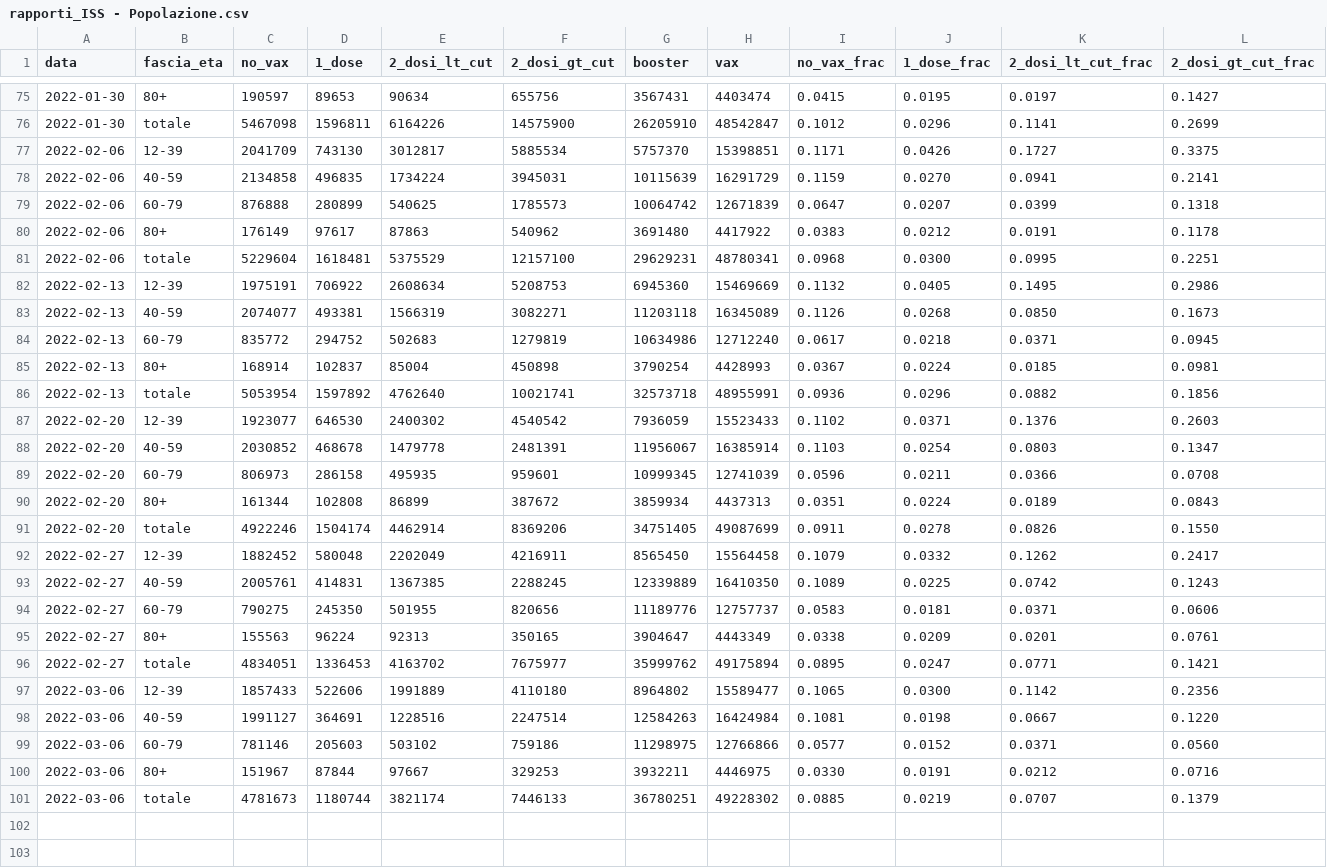
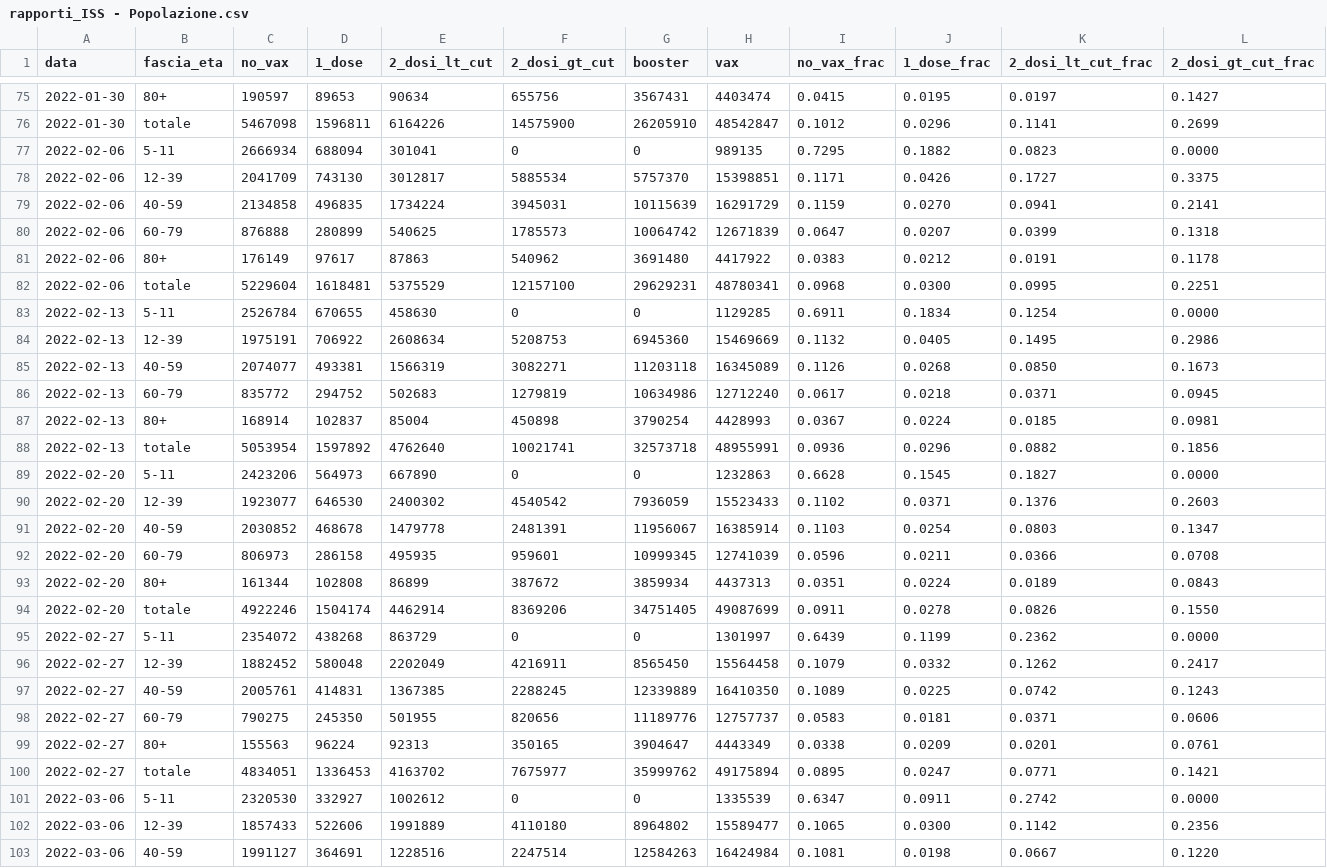
Before and after one commit to thomasmuntzer/covid19, a CSV file: Italy/data/rapporti_ISS - Popolazione.csv, drawn as a sheet; only a part is shown, gaps mark what is left out; the shorter side is filled out with more unchanged rows; rows hold the shown columns only; the diff names each change by its address in the sheet, - before the commit and + after, or states it on an @@ line.

```diff
--- a/Italy/data/rapporti_ISS - Popolazione.csv
+++ b/Italy/data/rapporti_ISS - Popolazione.csv
+row 77: 2022-02-06 | 5-11 | 2666934 | 688094 | 301041 | 0 | 0 | 989135 | 0.7295 | 0.1882 | 0.0823 | 0.0000
+row 83: 2022-02-13 | 5-11 | 2526784 | 670655 | 458630 | 0 | 0 | 1129285 | 0.6911 | 0.1834 | 0.1254 | 0.0000
+row 89: 2022-02-20 | 5-11 | 2423206 | 564973 | 667890 | 0 | 0 | 1232863 | 0.6628 | 0.1545 | 0.1827 | 0.0000
+row 95: 2022-02-27 | 5-11 | 2354072 | 438268 | 863729 | 0 | 0 | 1301997 | 0.6439 | 0.1199 | 0.2362 | 0.0000
+row 101: 2022-03-06 | 5-11 | 2320530 | 332927 | 1002612 | 0 | 0 | 1335539 | 0.6347 | 0.0911 | 0.2742 | 0.0000
```
Also changed, not shown: Italy/data/rapporti_ISS - Contagi.csv, Italy/data/rapporti_ISS - Decessi.csv, 5 other files.
